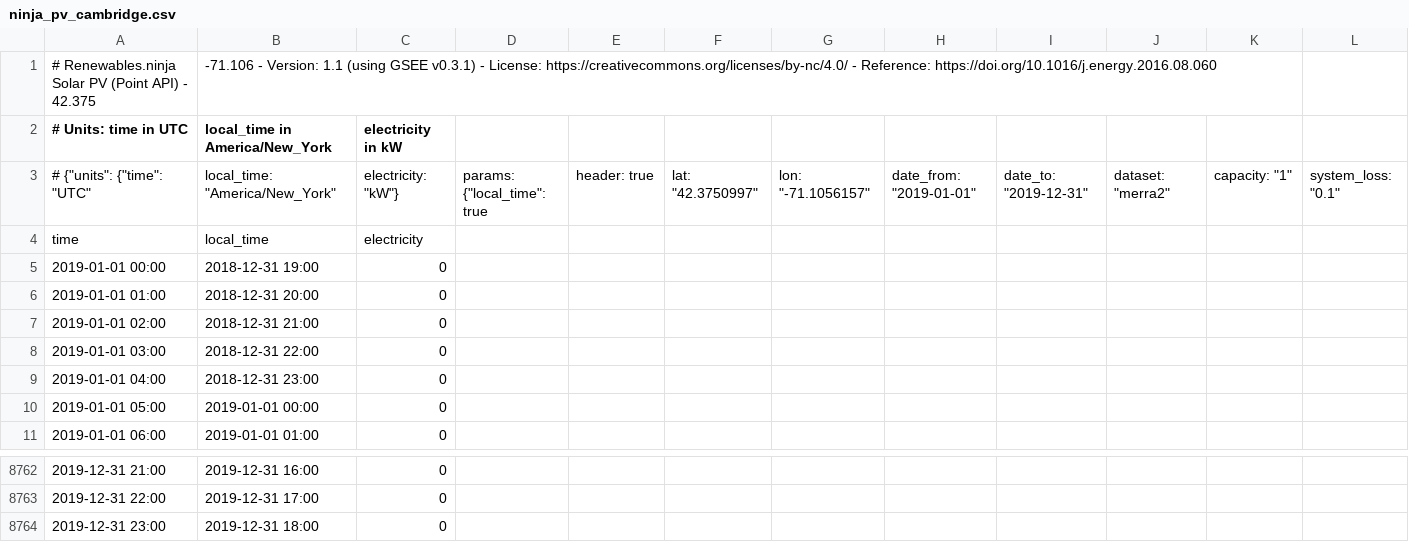
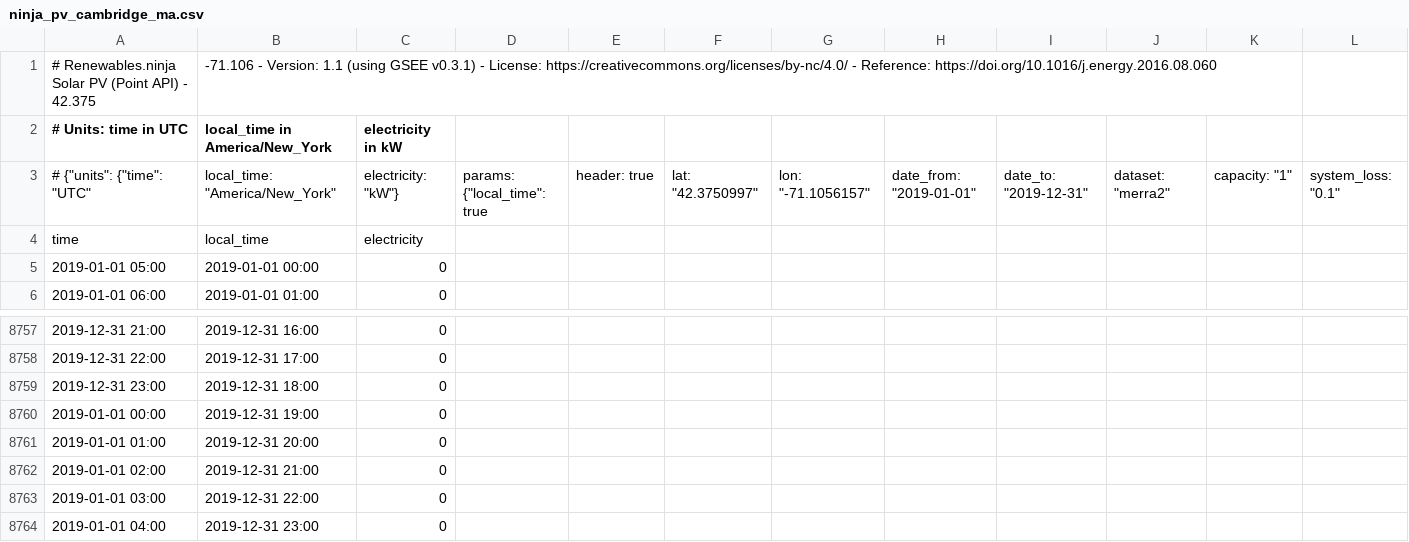
Before and after one commit to pascualy/optimizationproject, a CSV file: data/capacity_data/ninja_pv_cambridge_ma.csv (was configs/capacity_data/ninja_pv_cambridge.csv), drawn as a sheet; only a part is shown, gaps mark what is left out; removed rows and columns are numbered as before the commit, all else as after; rows hold the shown columns only; the diff names each change by its address in the sheet, - before the commit and + after, or states it on an @@ line.

```diff
--- a/configs/capacity_data/ninja_pv_cambridge.csv
+++ b/data/capacity_data/ninja_pv_cambridge_ma.csv
-row 5: 2019-01-01 00:00 | 2018-12-31 19:00 | 0
-row 6: 2019-01-01 01:00 | 2018-12-31 20:00 | 0
-row 7: 2019-01-01 02:00 | 2018-12-31 21:00 | 0
-row 8: 2019-01-01 03:00 | 2018-12-31 22:00 | 0
-row 9: 2019-01-01 04:00 | 2018-12-31 23:00 | 0
+row 8760: 2019-01-01 00:00 | 2019-12-31 19:00 | 0
+row 8761: 2019-01-01 01:00 | 2019-12-31 20:00 | 0
+row 8762: 2019-01-01 02:00 | 2019-12-31 21:00 | 0
+row 8763: 2019-01-01 03:00 | 2019-12-31 22:00 | 0
+row 8764: 2019-01-01 04:00 | 2019-12-31 23:00 | 0
```
Also changed, not shown: data/capacity_data/ninja_wind_cambridge_ma.csv, data/grid_data/grid_cambridge_ma.csv, 23 other files.
